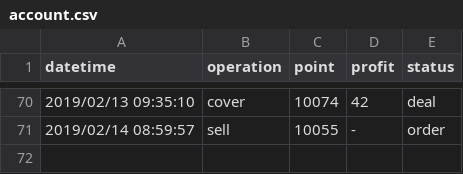
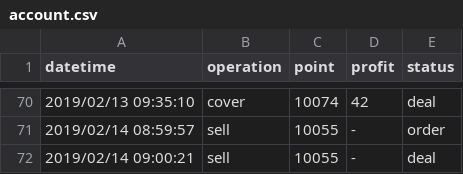
Before and after one commit to KuiMing/future-simulate-record, a CSV file: account.csv, drawn as a sheet; only a part is shown, gaps mark what is left out.

```diff
--- a/account.csv
+++ b/account.csv
@@ -71 +71,2 @@ datetime,operation,point,profit,status
 2019/02/14 08:59:57,sell,10055,-,order
+2019/02/14 09:00:21,sell,10055,-,deal
```
Also changed, not shown: 1 other file.
